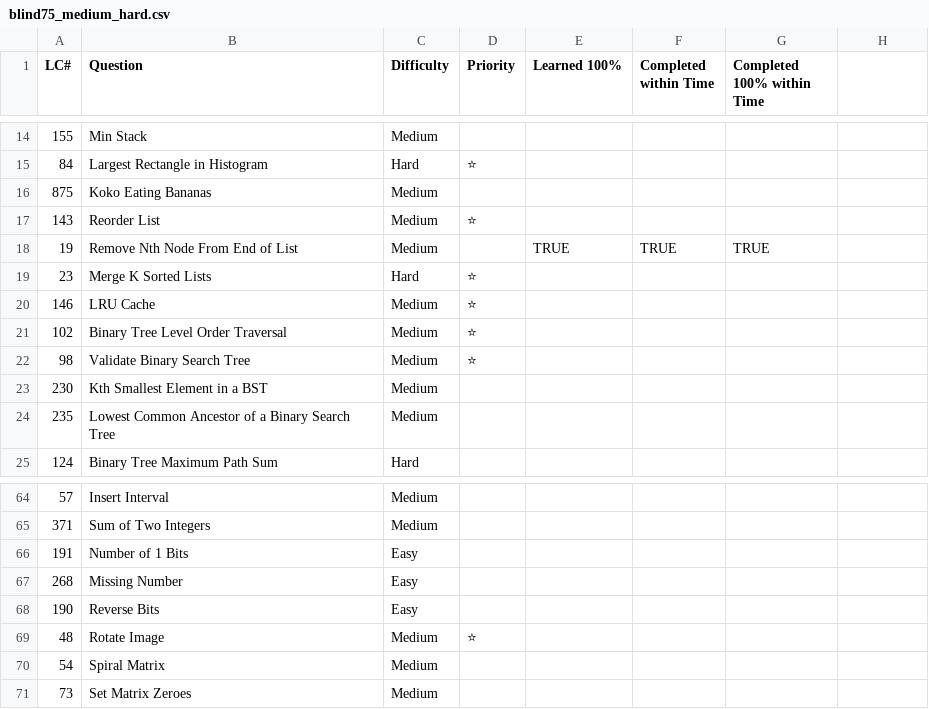
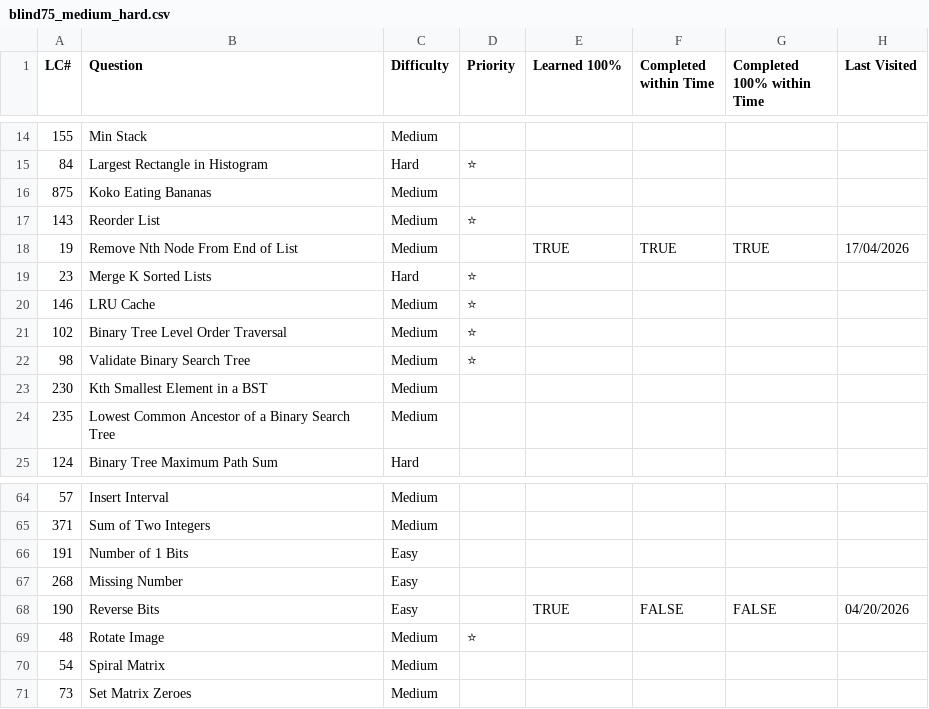
Before and after one commit to asumag4/practice, a CSV file: LeetCode/Blind 75 (Modified)/blind75_medium_hard.csv, drawn as a sheet; only a part is shown, gaps mark what is left out; the diff names each change by its address in the sheet, - before the commit and + after, or states it on an @@ line.

```diff
--- a/LeetCode/Blind 75 (Modified)/blind75_medium_hard.csv
+++ b/LeetCode/Blind 75 (Modified)/blind75_medium_hard.csv
-H1: (empty)
+H1: Last Visited
-H18 (Last Visited): (empty)
+H18 (Last Visited): 17/04/2026
-E68 (Learned 100%): (empty)
+E68 (Learned 100%): TRUE
-F68 (Completed within Time): (empty)
+F68 (Completed within Time): FALSE
-G68 (Completed 100% within Time): (empty)
+G68 (Completed 100% within Time): FALSE
-H68 (Last Visited): (empty)
+H68 (Last Visited): 04/20/2026
```
Also changed, not shown: DataLemur/questions1.csv, LeetCode/70 Leetcode Problems in 5+ Hours/leetcode_questions.csv, 5 other files.
